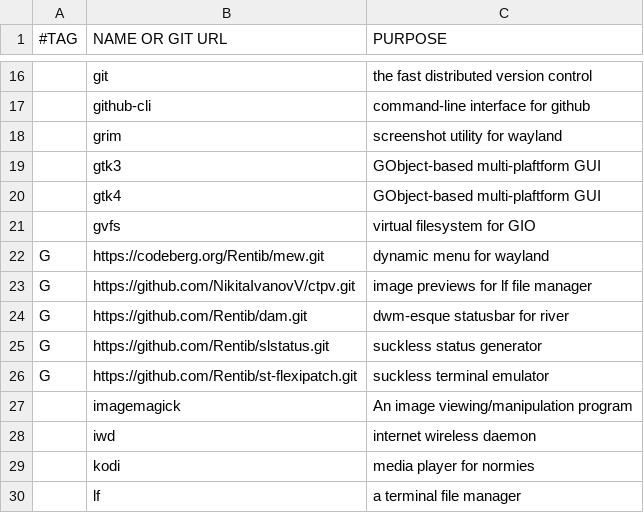
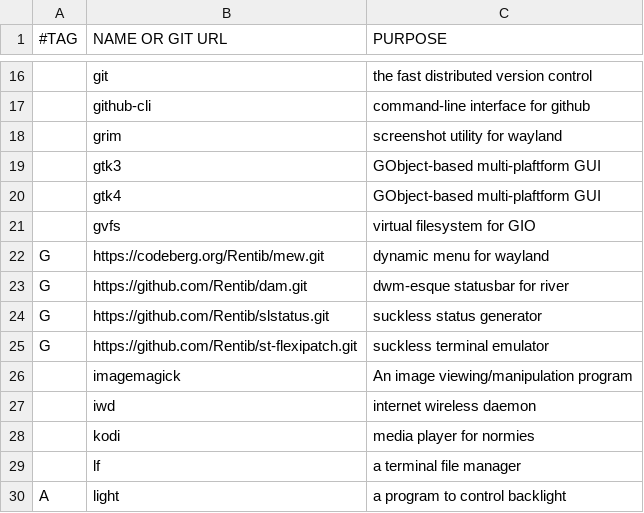
Before and after one commit to Rentib/dotfiles, a CSV file: dependencies.csv, drawn as a sheet; only a part is shown, gaps mark what is left out; the shorter side is filled out with more unchanged rows; the diff names each change by its address in the sheet, - before the commit and + after, or states it on an @@ line.

Commit message:
feat(dependencies, README): remove ctpv

```diff
--- a/dependencies.csv
+++ b/dependencies.csv
-row 23: G | https://github.com/NikitaIvanovV/ctpv.git | image previews for lf file manager
```
Also changed, not shown: 1 other file.
